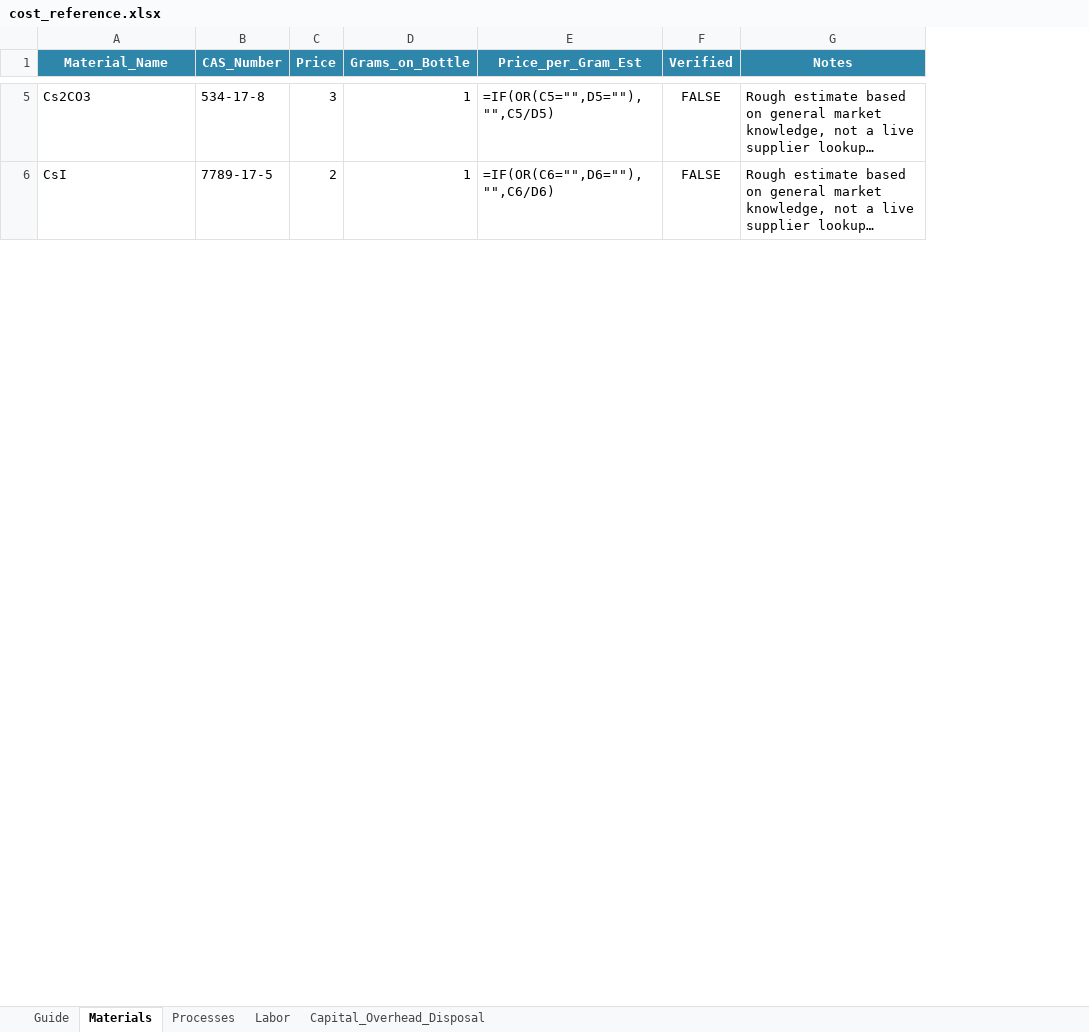
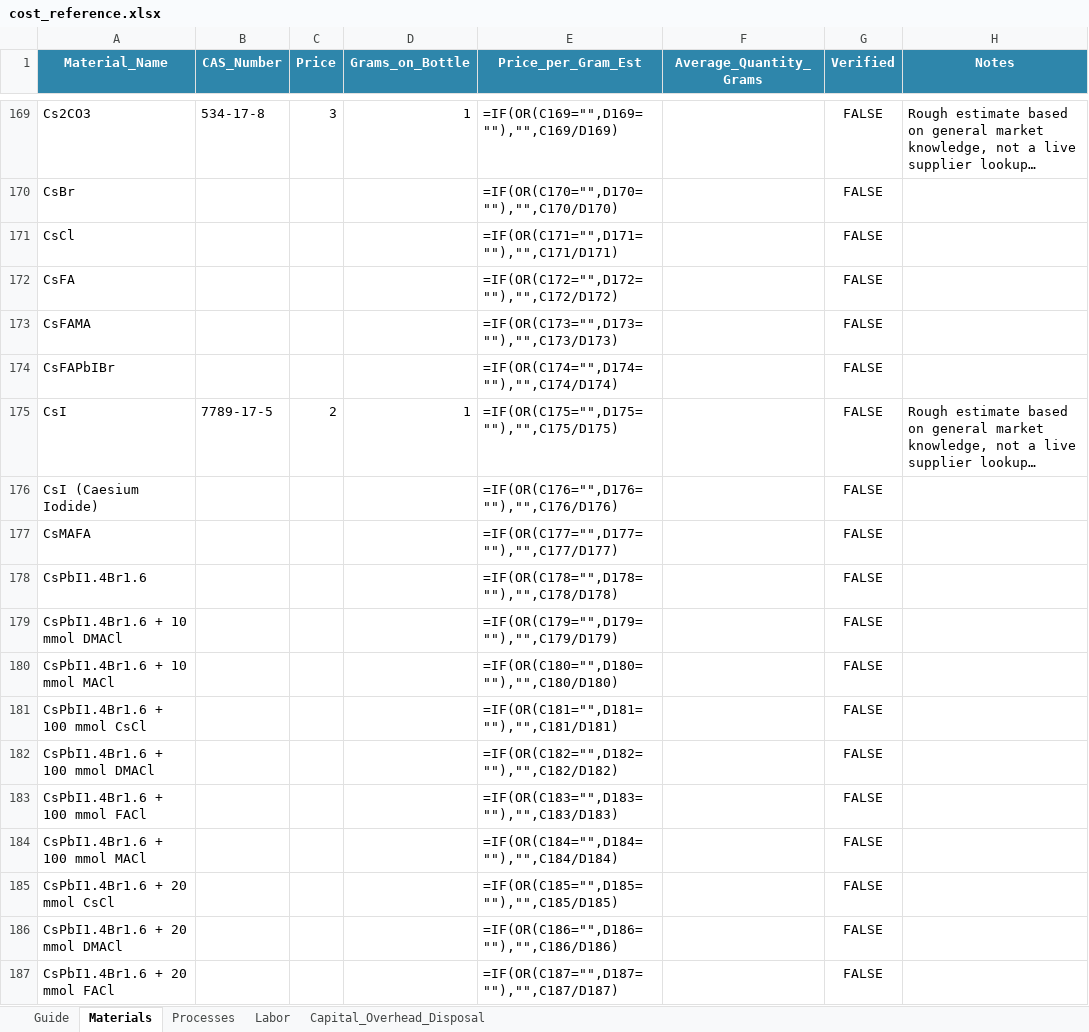
Before and after one commit to nomad-hzb/nomad-pv-analysis-apps, an Excel workbook: apps/LCC_Calculator/cost_reference.xlsx, sheet Materials, drawn as a sheet; only a part is shown, gaps mark what is left out; long unchanged cells end in …; values as stored, in another font and other column widths than the file's, no borders; formulas without a stored value are shown as written; conditional formats not drawn; addresses are those after the commit; the diff covers the shown part only; the diff names each change by its address in the sheet, - before the commit and + after, or states it on an @@ line.

```diff
--- a/apps/LCC_Calculator/cost_reference.xlsx (sheet Materials)
+++ b/apps/LCC_Calculator/cost_reference.xlsx (sheet Materials)
+column F (Average_Quantity_Grams), empty
-E169 (Price_per_Gram_Est): =IF(OR(C5="",D5=""),"",C5/D5)
+E169 (Price_per_Gram_Est): =IF(OR(C169="",D169=""),"",C169/D169)
+row 170: CsBr |  |  |  | =IF(OR(C170="",D170=""),"",C170/D170) |  | FALSE
+row 171: CsCl |  |  |  | =IF(OR(C171="",D171=""),"",C171/D171) |  | FALSE
+row 172: CsFA |  |  |  | =IF(OR(C172="",D172=""),"",C172/D172) |  | FALSE
+row 173: CsFAMA |  |  |  | =IF(OR(C173="",D173=""),"",C173/D173) |  | FALSE
+row 174: CsFAPbIBr |  |  |  | =IF(OR(C174="",D174=""),"",C174/D174) |  | FALSE
-E175 (Price_per_Gram_Est): =IF(OR(C6="",D6=""),"",C6/D6)
+E175 (Price_per_Gram_Est): =IF(OR(C175="",D175=""),"",C175/D175)
+row 176: CsI (Caesium Iodide) |  |  |  | =IF(OR(C176="",D176=""),"",C176/D176) |  | FALSE
+row 177: CsMAFA |  |  |  | =IF(OR(C177="",D177=""),"",C177/D177) |  | FALSE
+row 178: CsPbI1.4Br1.6 |  |  |  | =IF(OR(C178="",D178=""),"",C178/D178) |  | FALSE
+row 179: CsPbI1.4Br1.6 + 10 mmol DMACl |  |  |  | =IF(OR(C179="",D179=""),"",C179/D179) |  | FALSE
+row 180: CsPbI1.4Br1.6 + 10 mmol MACl |  |  |  | =IF(OR(C180="",D180=""),"",C180/D180) |  | FALSE
+row 181: CsPbI1.4Br1.6 + 100 mmol CsCl |  |  |  | =IF(OR(C181="",D181=""),"",C181/D181) |  | FALSE
+row 182: CsPbI1.4Br1.6 + 100 mmol DMACl |  |  |  | =IF(OR(C182="",D182=""),"",C182/D182) |  | FALSE
+row 183: CsPbI1.4Br1.6 + 100 mmol FACl |  |  |  | =IF(OR(C183="",D183=""),"",C183/D183) |  | FALSE
+row 184: CsPbI1.4Br1.6 + 100 mmol MACl |  |  |  | =IF(OR(C184="",D184=""),"",C184/D184) |  | FALSE
+row 185: CsPbI1.4Br1.6 + 20 mmol CsCl |  |  |  | =IF(OR(C185="",D185=""),"",C185/D185) |  | FALSE
+row 186: CsPbI1.4Br1.6 + 20 mmol DMACl |  |  |  | =IF(OR(C186="",D186=""),"",C186/D186) |  | FALSE
+row 187: CsPbI1.4Br1.6 + 20 mmol FACl |  |  |  | =IF(OR(C187="",D187=""),"",C187/D187) |  | FALSE
```
Also changed, not shown: 501 added rows and 18 edited cells elsewhere in this sheet, sheet Processes, sheet Capital_Overhead_Disposal, sheet Guide, 7 other files.
